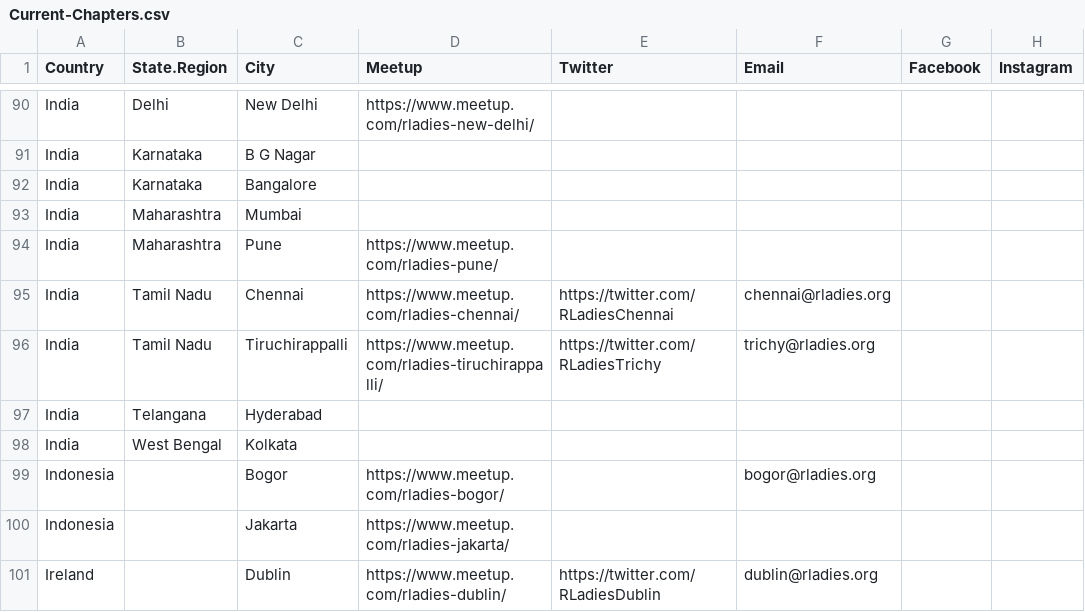
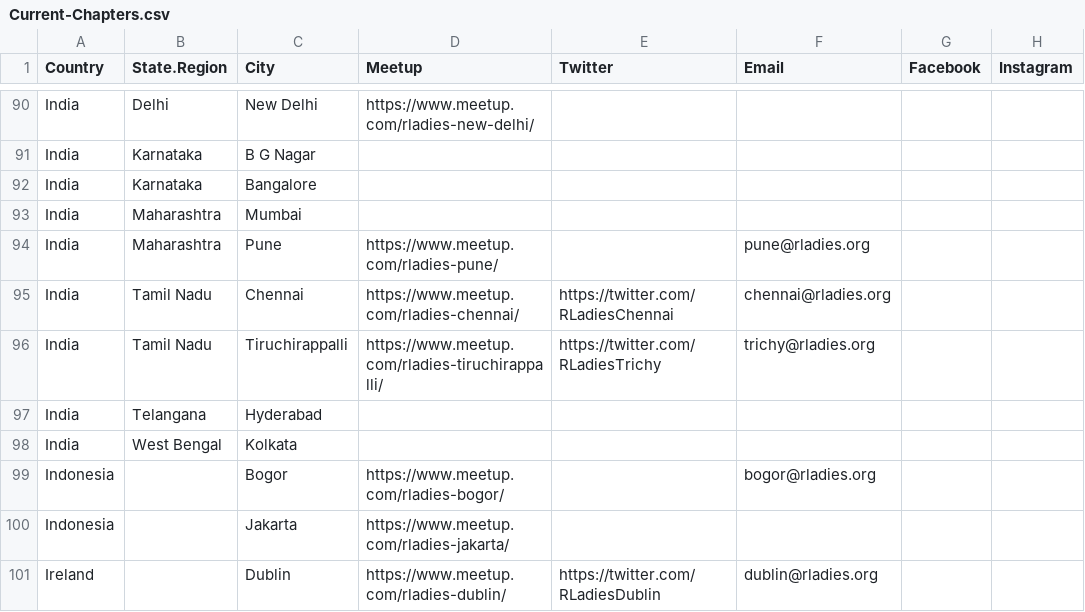
Before and after one commit to rladies/starter-kit, a CSV file: Current-Chapters.csv, drawn as a sheet; only a part is shown, gaps mark what is left out; the diff names each change by its address in the sheet, - before the commit and + after, or states it on an @@ line.

Commit message:
Add Pune email

```diff
--- a/Current-Chapters.csv
+++ b/Current-Chapters.csv
-F94 (Email): (empty)
+F94 (Email): pune@rladies.org
```
